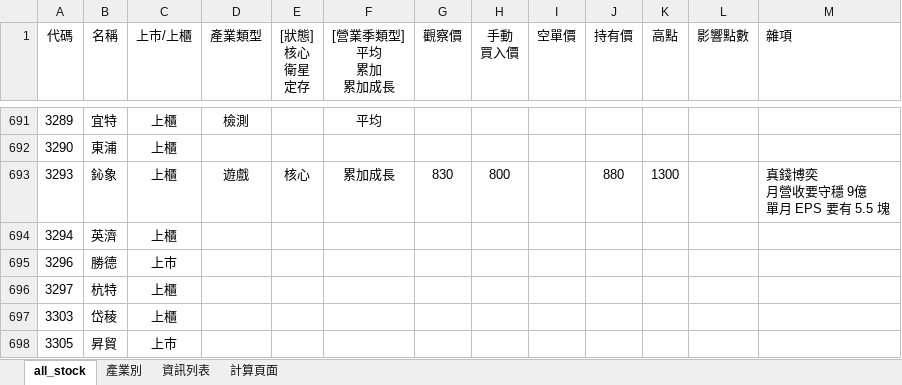
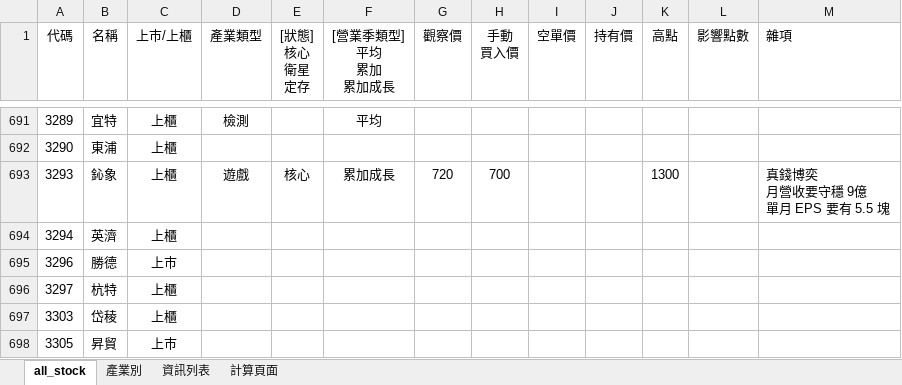
Before and after one commit to kangyangshih/rich_stock, an Excel workbook: all_stock.xlsx, sheet all_stock, drawn as a sheet; only a part is shown, gaps mark what is left out; values as stored, in another font and other column widths than the file's, no borders; the diff names each change by its address in the sheet, - before the commit and + after, or states it on an @@ line.

```diff
--- a/all_stock.xlsx (sheet all_stock)
+++ b/all_stock.xlsx (sheet all_stock)
-G693 (觀察價): 830
+G693 (觀察價): 720
-H693 (手動 買入價): 800
+H693 (手動 買入價): 700
-J693 (持有價): 880
+J693 (持有價): (empty)
```
Also changed, not shown: 23 other files.
